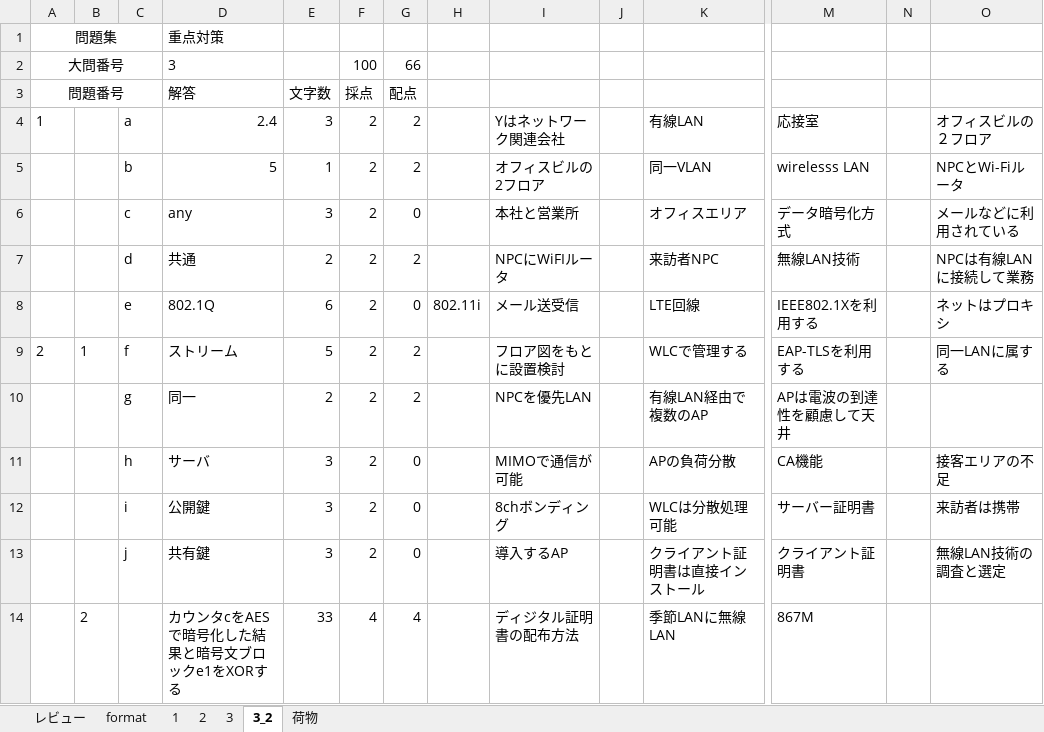
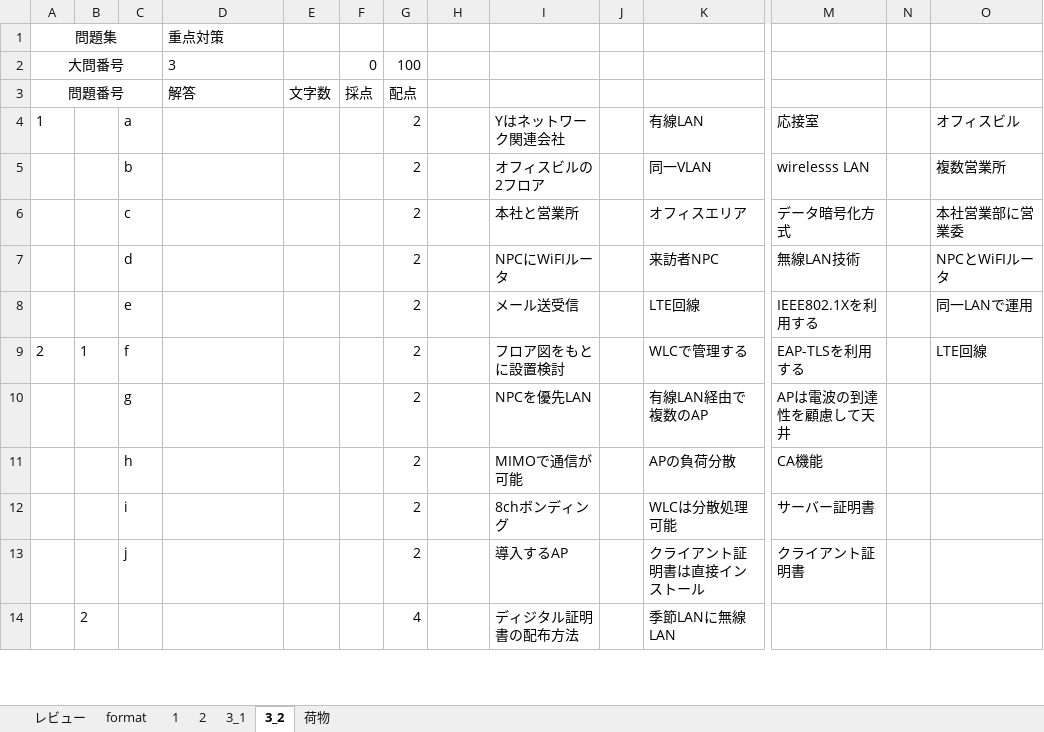
Before and after one commit to Shinichi0713/NetworkTechnics, an Excel workbook: network_specialist/calulum/problems/2_lan_method.xlsm, sheet 3_2, drawn as a sheet; only a part is shown, gaps mark what is left out; values as stored, in another font and other column widths than the file's, no borders; removed rows and columns are numbered as before the commit, all else as after; rows hold the shown columns only; the diff covers the shown part only; the diff names each change by its address in the sheet, - before the commit and + after, or states it on an @@ line.

```diff
--- a/network_specialist/calulum/problems/2_lan_method.xlsm (sheet 3_2)
+++ b/network_specialist/calulum/problems/2_lan_method.xlsm (sheet 3_2)
-sheet tab: 3
+sheet tab: 3_1
-F2: 100
+F2: 0
-G2: 66
+G2: 100
-D4: 2.4
+D4: (empty)
-E4: 3
+E4: (empty)
-F4:F5: 2
+F4:F5: (empty)
-O4: オフィスビルの２フロア
+O4: オフィスビル
-D5: 5
+D5: (empty)
-E5: 1
+E5: (empty)
-O5: NPCとWi-Fiルータ
+O5: 複数営業所
-row 6:  |  | c | any | 3 | 2 | 0 |  | 本社と営業所 |  | オフィスエリア | データ暗号化方式 |  | メールなどに利用されている
+row 6:  |  | c |  |  |  | 2 |  | 本社と営業所 |  | オフィスエリア | データ暗号化方式 |  | 本社営業部に営業委
-D7: 共通
+D7: (empty)
-E7: 2
+E7: (empty)
-F7: 2
+F7: (empty)
-O7: NPCは有線LANに接続して業務
+O7: NPCとWiFIルータ
-row 8:  |  | e | 802.1Q | 6 | 2 | 0 | 802.11i | メール送受信 |  | LTE回線 | IEEE802.1Xを利用する |  | ネットはプロキシ
+row 8:  |  | e |  |  |  | 2 |  | メール送受信 |  | LTE回線 | IEEE802.1Xを利用する |  | 同一LANで運用
-D9: ストリーム
+D9: (empty)
-E9: 5
+E9: (empty)
-F9:F10: 2
+F9:F10: (empty)
-O9: 同一LANに属する
+O9: LTE回線
-D10: 同一
+D10: (empty)
-E10: 2
+E10: (empty)
-row 11:  |  | h | サーバ | 3 | 2 | 0 |  | MIMOで通信が可能 |  | APの負荷分散 | CA機能 |  | 接客エリアの不足
-row 12:  |  | i | 公開鍵 | 3 | 2 | 0 |  | 8chボンディング |  | WLCは分散処理可能 | サーバー証明書 |  | 来訪者は携帯
-row 13:  |  | j | 共有鍵 | 3 | 2 | 0 |  | 導入するAP |  | クライアント証明書は直接インストール | クライアント証明書 |  | 無線LAN技術の調査と選定
-row 14:  | 2 |  | カウンタcをAESで暗号化した結果と暗号文ブロックe1をXORする | 33 | 4 | 4 |  | ディジタル証明書の配布方法 |  | 季節LANに無線LAN | 867M
+row 11:  |  | h |  |  |  | 2 |  | MIMOで通信が可能 |  | APの負荷分散 | CA機能
+row 12:  |  | i |  |  |  | 2 |  | 8chボンディング |  | WLCは分散処理可能 | サーバー証明書
+row 13:  |  | j |  |  |  | 2 |  | 導入するAP |  | クライアント証明書は直接インストール | クライアント証明書
+row 14:  | 2 |  |  |  |  | 4 |  | ディジタル証明書の配布方法 |  | 季節LANに無線LAN
```
Also changed, not shown: 17 added rows, 17 removed rows and 14 edited cells elsewhere in this sheet, 3 other files.
